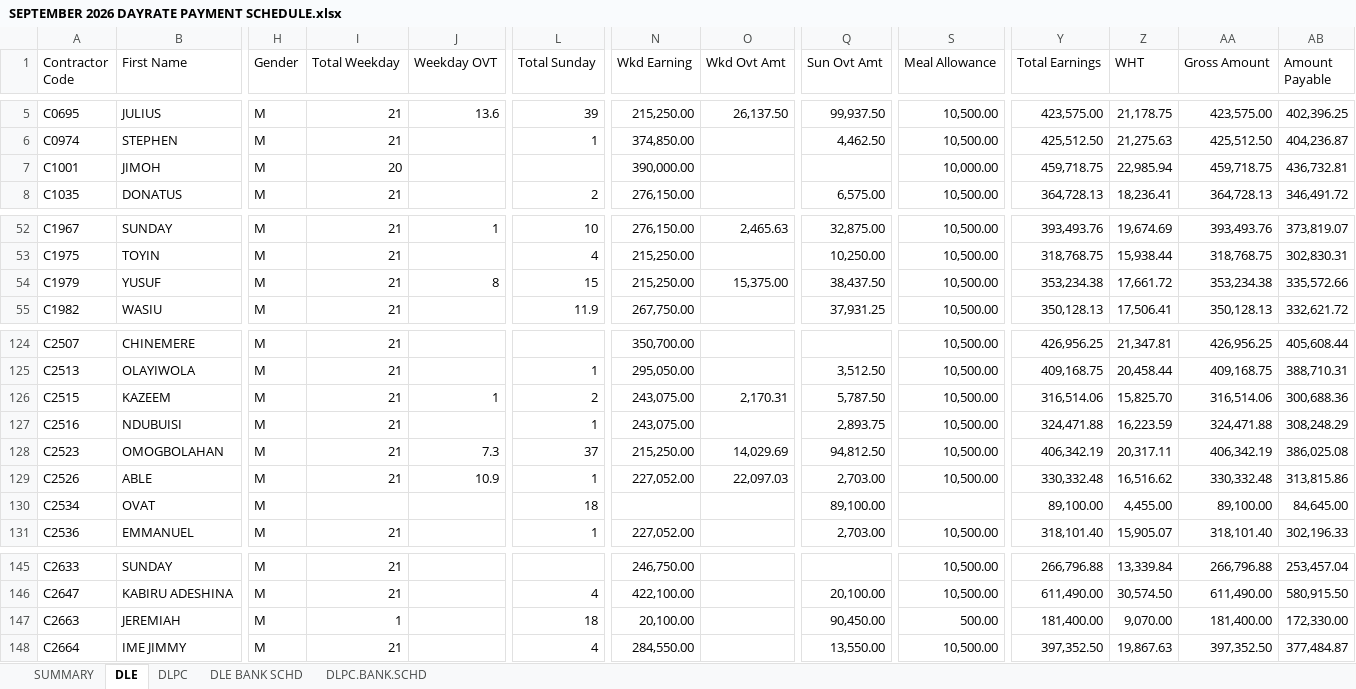
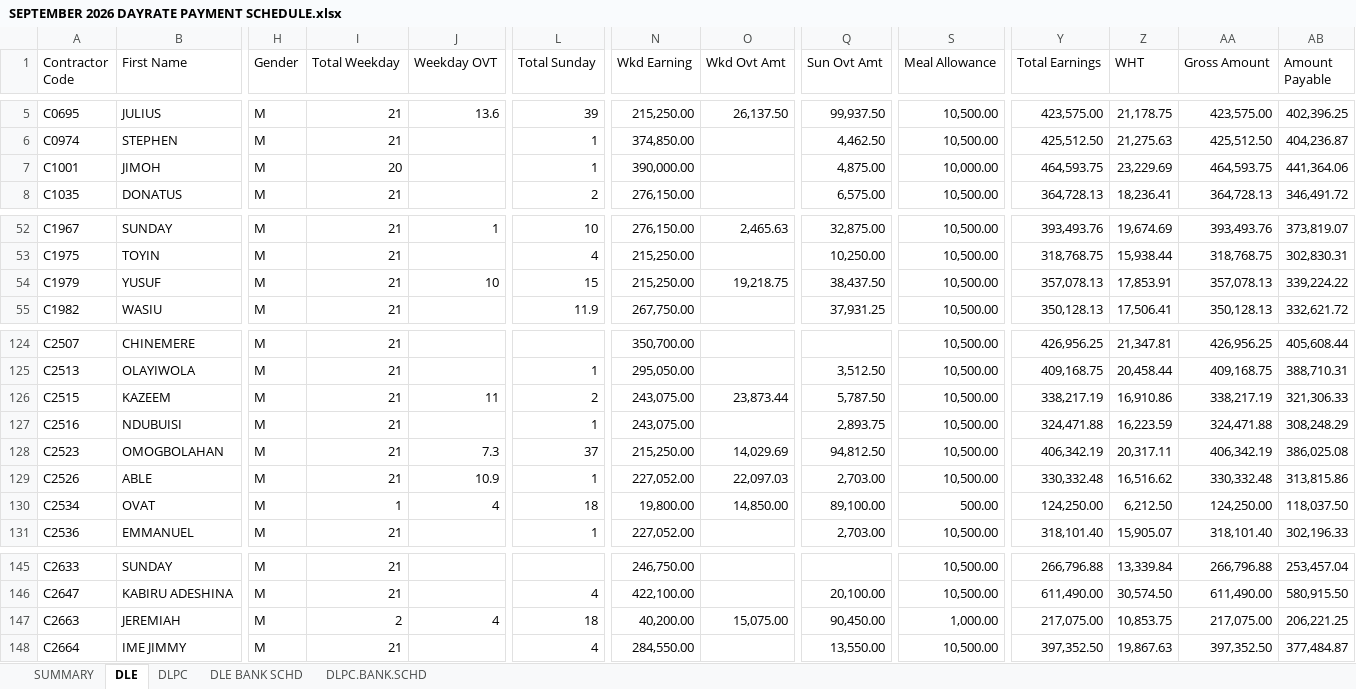
Before and after one commit to pipsengine/dle-connect, an Excel workbook: apps/dashboard/data/hris/payroll-exports/2026-09/SEPTEMBER 2026 DAYRATE PAYMENT SCHEDULE.xlsx, sheet DLE, drawn as a sheet; only a part is shown, gaps mark what is left out; values as stored, in another font and other column widths than the file's, no borders; conditional formats and table styles not drawn; the diff covers the shown part only; the diff names each change by its address in the sheet, - before the commit and + after, or states it on an @@ line.

```diff
--- a/apps/dashboard/data/hris/payroll-exports/2026-09/SEPTEMBER 2026 DAYRATE PAYMENT SCHEDULE.xlsx (sheet DLE)
+++ b/apps/dashboard/data/hris/payroll-exports/2026-09/SEPTEMBER 2026 DAYRATE PAYMENT SCHEDULE.xlsx (sheet DLE)
-L7 (Total Sunday): (empty)
+L7 (Total Sunday): 1
-Q7 (Sun Ovt Amt): (empty)
+Q7 (Sun Ovt Amt): 4,875.00
-Y7 (Total Earnings): 459,718.75
+Y7 (Total Earnings): 464,593.75
-Z7 (WHT): 22,985.94
+Z7 (WHT): 23,229.69
-AA7 (Gross Amount): 459,718.75
+AA7 (Gross Amount): 464,593.75
-AB7 (Amount Payable): 436,732.81
+AB7 (Amount Payable): 441,364.06
-J54 (Weekday OVT): 8
+J54 (Weekday OVT): 10
-O54 (Wkd Ovt Amt): 15,375.00
+O54 (Wkd Ovt Amt): 19,218.75
-Y54 (Total Earnings): 353,234.38
+Y54 (Total Earnings): 357,078.13
-Z54 (WHT): 17,661.72
+Z54 (WHT): 17,853.91
-AA54 (Gross Amount): 353,234.38
+AA54 (Gross Amount): 357,078.13
-AB54 (Amount Payable): 335,572.66
+AB54 (Amount Payable): 339,224.22
-J126 (Weekday OVT): 1
+J126 (Weekday OVT): 11
-O126 (Wkd Ovt Amt): 2,170.31
+O126 (Wkd Ovt Amt): 23,873.44
-Y126 (Total Earnings): 316,514.06
+Y126 (Total Earnings): 338,217.19
-Z126 (WHT): 15,825.70
+Z126 (WHT): 16,910.86
-AA126 (Gross Amount): 316,514.06
+AA126 (Gross Amount): 338,217.19
-AB126 (Amount Payable): 300,688.36
+AB126 (Amount Payable): 321,306.33
-I130 (Total Weekday): (empty)
+I130 (Total Weekday): 1
-J130 (Weekday OVT): (empty)
+J130 (Weekday OVT): 4
-N130 (Wkd Earning): (empty)
+N130 (Wkd Earning): 19,800.00
-O130 (Wkd Ovt Amt): (empty)
+O130 (Wkd Ovt Amt): 14,850.00
-S130 (Meal Allowance): (empty)
+S130 (Meal Allowance): 500.00
-Y130 (Total Earnings): 89,100.00
+Y130 (Total Earnings): 124,250.00
-Z130 (WHT): 4,455.00
+Z130 (WHT): 6,212.50
-AA130 (Gross Amount): 89,100.00
+AA130 (Gross Amount): 124,250.00
-AB130 (Amount Payable): 84,645.00
+AB130 (Amount Payable): 118,037.50
-I147 (Total Weekday): 1
+I147 (Total Weekday): 2
-J147 (Weekday OVT): (empty)
+J147 (Weekday OVT): 4
-N147 (Wkd Earning): 20,100.00
+N147 (Wkd Earning): 40,200.00
-O147 (Wkd Ovt Amt): (empty)
+O147 (Wkd Ovt Amt): 15,075.00
-S147 (Meal Allowance): 500.00
+S147 (Meal Allowance): 1,000.00
-Y147 (Total Earnings): 181,400.00
+Y147 (Total Earnings): 217,075.00
-Z147 (WHT): 9,070.00
+Z147 (WHT): 10,853.75
-AA147 (Gross Amount): 181,400.00
+AA147 (Gross Amount): 217,075.00
-AB147 (Amount Payable): 172,330.00
+AB147 (Amount Payable): 206,221.25
```
Also changed, not shown: 50 edited cells elsewhere in this sheet, sheet DLE BANK SCHD, sheet SUMMARY, 23 other files.
